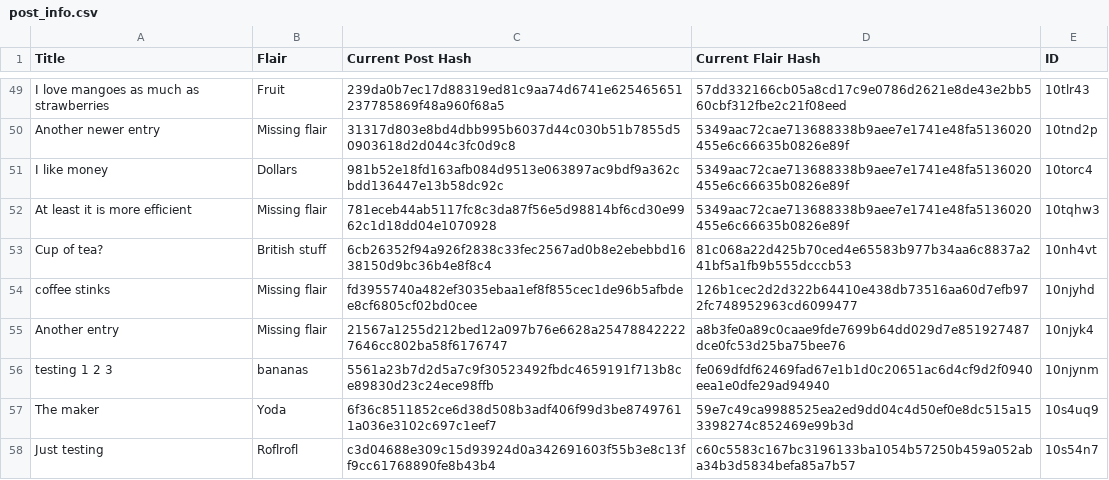
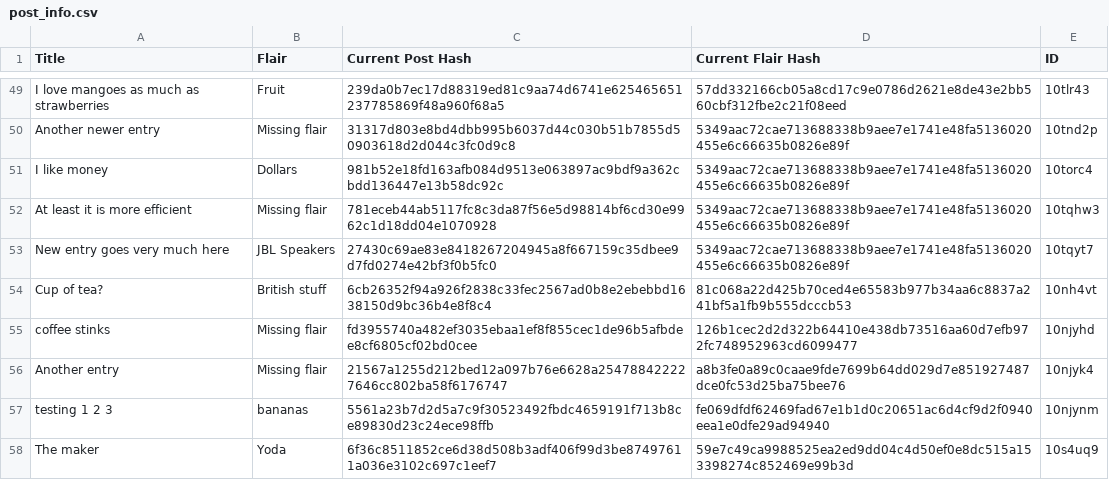
Before and after one commit to Khyta/EncyclopaediaBot, a CSV file: post_info.csv, drawn as a sheet; only a part is shown, gaps mark what is left out; the shorter side is filled out with more unchanged rows.

```diff
--- a/post_info.csv
+++ b/post_info.csv
@@ -52,2 +52,3 @@ I like money,Dollars,981b52e18fd163afb084d9513e063897ac9bdf9a362cbdd136447e13b58
 At least it is more efficient,Missing flair,781eceb44ab5117fc8c3da87f56e5d98814bf6cd30e9962c1d18dd04e1070928,5349aac72cae713688338b9aee7e1741e48fa5136020455e6c66635b0826e89f,10tqhw3
+New entry goes very much here,JBL Speakers,27430c69ae83e8418267204945a8f667159c35dbee9d7fd0274e42bf3f0b5fc0,5349aac72cae713688338b9aee7e1741e48fa5136020455e6c66635b0826e89f,10tqyt7
 Cup of tea?,British stuff,6cb26352f94a926f2838c33fec2567ad0b8e2ebebbd1638150d9bc36b4e8f8c4,81c068a22d425b70ced4e65583b977b34aa6c8837a241bf5a1fb9b555dcccb53,10nh4vt
```
Also changed, not shown: post_info_2.csv, 2 other files.
